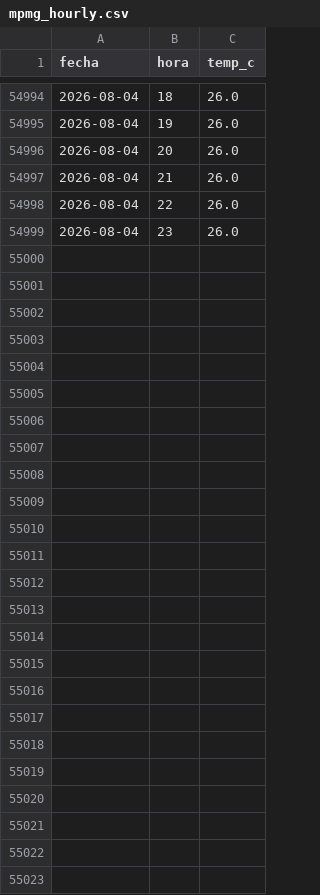
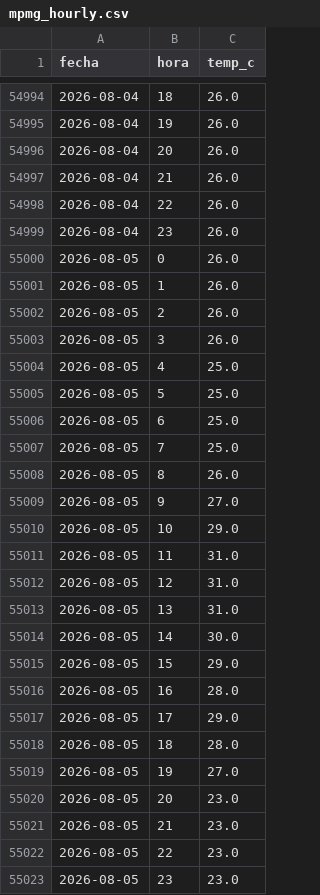
Before and after one commit to CesarG-09/panama-temp-forecast, a CSV file: data/mpmg_hourly.csv, drawn as a sheet; only a part is shown, gaps mark what is left out.

```diff
--- a/data/mpmg_hourly.csv
+++ b/data/mpmg_hourly.csv
@@ -54999 +54999,25 @@ fecha,hora,temp_c
 2026-08-04,23,26.0
+2026-08-05,0,26.0
+2026-08-05,1,26.0
+2026-08-05,2,26.0
+2026-08-05,3,26.0
+2026-08-05,4,25.0
+2026-08-05,5,25.0
+2026-08-05,6,25.0
+2026-08-05,7,25.0
+2026-08-05,8,26.0
+2026-08-05,9,27.0
+2026-08-05,10,29.0
+2026-08-05,11,31.0
+2026-08-05,12,31.0
+2026-08-05,13,31.0
+2026-08-05,14,30.0
+2026-08-05,15,29.0
+2026-08-05,16,28.0
+2026-08-05,17,29.0
+2026-08-05,18,28.0
+2026-08-05,19,27.0
+2026-08-05,20,23.0
+2026-08-05,21,23.0
+2026-08-05,22,23.0
+2026-08-05,23,23.0
```
Also changed, not shown: data/forecast_history.csv, data/observations.csv, 2 other files.
